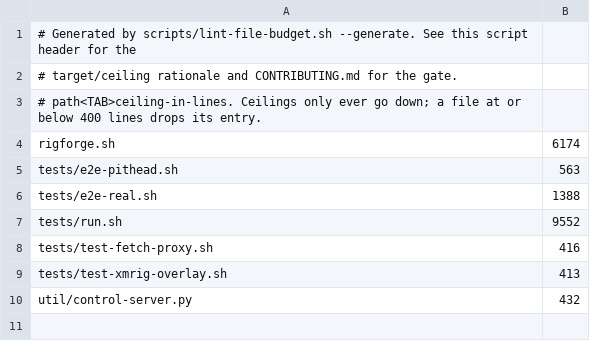
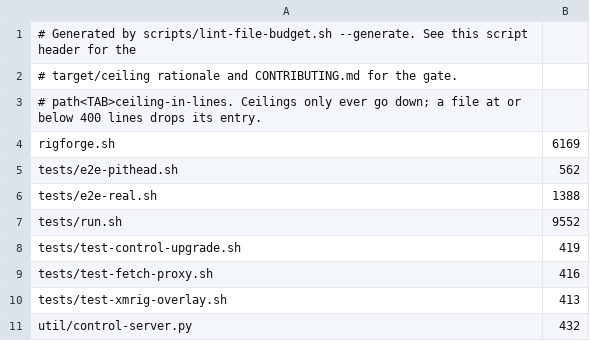
Before and after one commit to p2pool-starter-stack/rigforge, a TSV file: docs/dev/file-budget.tsv, drawn as a sheet.

```diff
--- a/docs/dev/file-budget.tsv
+++ b/docs/dev/file-budget.tsv
@@ -3,6 +3,7 @@
 # path<TAB>ceiling-in-lines. Ceilings only ever go down; a file at or below 400 lines drops its entry.
-rigforge.sh	6174
-tests/e2e-pithead.sh	563
+rigforge.sh	6169
+tests/e2e-pithead.sh	562
 tests/e2e-real.sh	1388
 tests/run.sh	9552
+tests/test-control-upgrade.sh	419
 tests/test-fetch-proxy.sh	416
```
Also changed, not shown: 3 other files.
